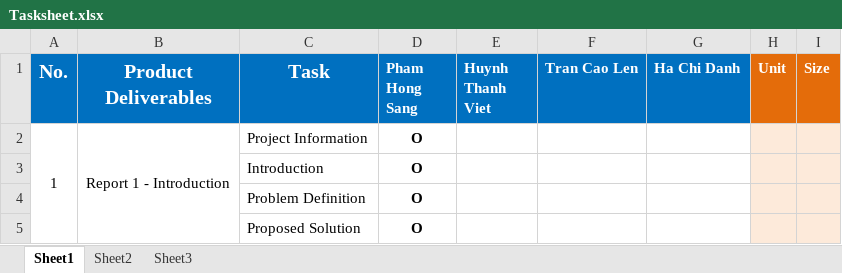
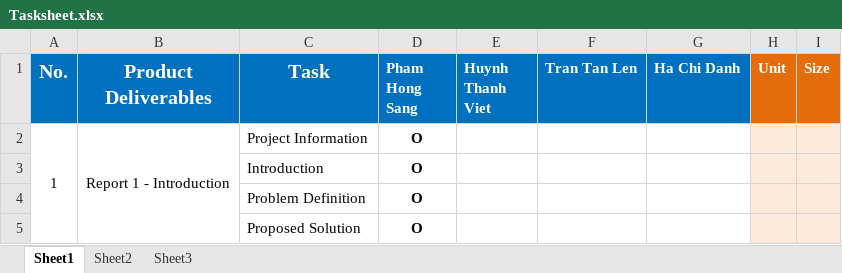
Before and after one commit to dimparis/computer-product-suggestion, an Excel workbook: report/Tasksheet.xlsx, sheet Sheet1, drawn as a sheet; only a part is shown; values as stored, in another font and other column widths than the file's, no borders; the diff names each change by its address in the sheet, - before the commit and + after, or states it on an @@ line.

Commit message:
Commit sửa tên Tran Cao Len thành Tran Tan Len @@

```diff
--- a/report/Tasksheet.xlsx (sheet Sheet1)
+++ b/report/Tasksheet.xlsx (sheet Sheet1)
-F1: Tran Cao Len
+F1: Tran Tan Len
```
Also changed, not shown: 2 other files.
